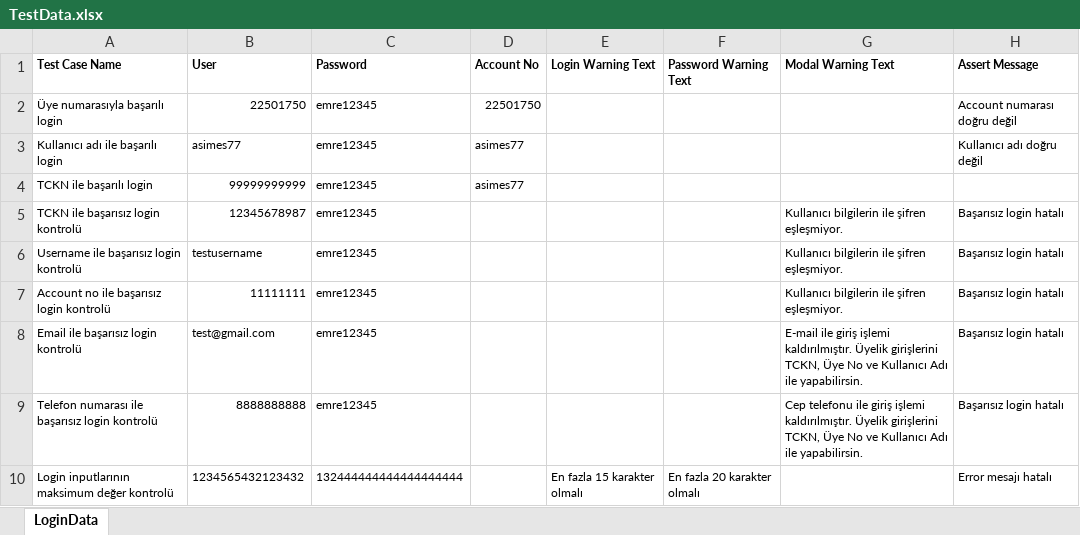
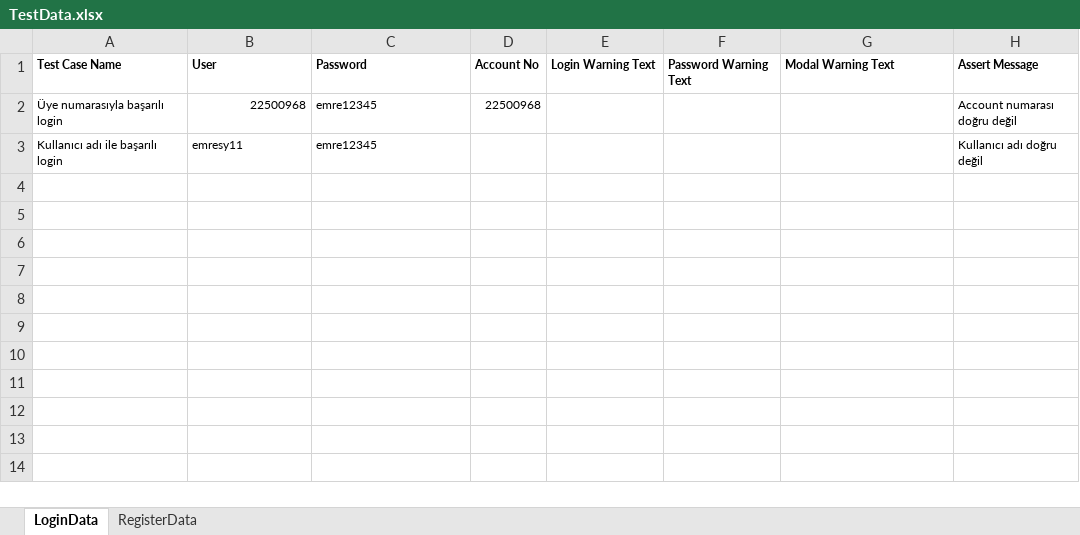
Before and after one commit to Emresy1/webautomationls, an Excel workbook: target/test-classes/TestData.xlsx, sheet LoginData, drawn as a sheet; values as stored, in another font and other column widths than the file's, no borders; the diff names each change by its address in the sheet, - before the commit and + after, or states it on an @@ line.

```diff
--- a/target/test-classes/TestData.xlsx (sheet LoginData)
+++ b/target/test-classes/TestData.xlsx (sheet LoginData)
+sheet tab: RegisterData
-B2 (User): 22501750
+B2 (User): 22500968
-D2 (Account No): 22501750
+D2 (Account No): 22500968
-B3 (User): asimes77
+B3 (User): emresy11
-D3 (Account No): asimes77
+D3 (Account No): (empty)
-row 4: TCKN ile başarılı login | 99999999999 | emre12345 | asimes77
-row 5: TCKN ile başarısız login kontrolü | 12345678987 | emre12345 |  |  |  | Kullanıcı bilgilerin ile şifren eşleşmiyor. | Başarısız login hatalı
-row 6: Username ile başarısız login kontrolü | testusername | emre12345 |  |  |  | Kullanıcı bilgilerin ile şifren eşleşmiyor. | Başarısız login hatalı
-row 7: Account no ile başarısız login kontrolü | 11111111 | emre12345 |  |  |  | Kullanıcı bilgilerin ile şifren eşleşmiyor. | Başarısız login hatalı
-row 8: Email ile başarısız login kontrolü | test@gmail.com | emre12345 |  |  |  | E-mail ile giriş işlemi kaldırılmıştır. Üyelik girişlerini TCKN, Üye No ve Kullanıcı Adı ile yapabilirsin. | Başarısız login hatalı
-row 9: Telefon numarası ile başarısız login kontrolü | 8888888888 | emre12345 |  |  |  | Cep telefonu ile giriş işlemi kaldırılmıştır. Üyelik girişlerini TCKN, Üye No ve Kullanıcı Adı ile yapabilirsin. | Başarısız login hatalı
-row 10: Login inputlarının maksimum değer kontrolü | 1234565432123432 | 132444444444444444444 |  | En fazla 15 karakter olmalı | En fazla 20 karakter olmalı |  | Error mesajı hatalı
```
Also changed, not shown: 14 other files.
